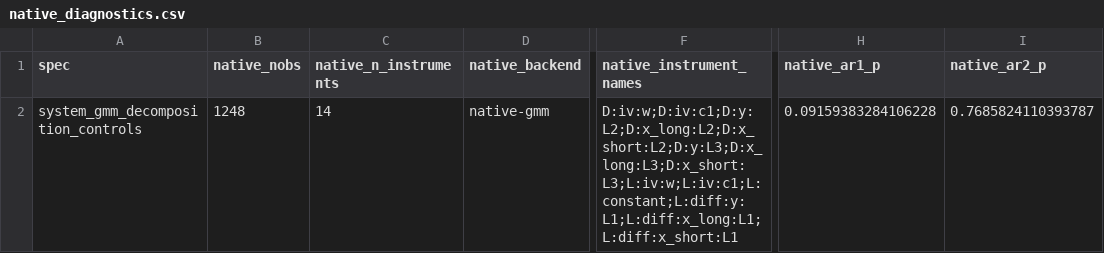
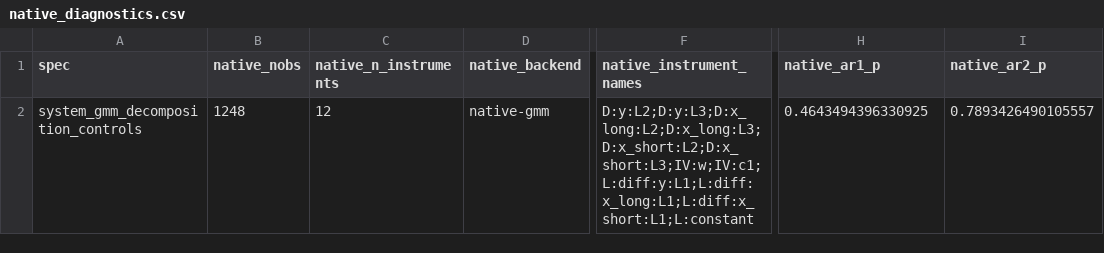
Before and after one commit to Akanom/systemgmmkit, a CSV file: artifacts/parity/xtabond2/specs/system_gmm_decomposition_controls/native_diagnostics.csv, drawn as a sheet; only a part is shown, gaps mark what is left out; the diff names each change by its address in the sheet, - before the commit and + after, or states it on an @@ line.

```diff
--- a/artifacts/parity/xtabond2/specs/system_gmm_decomposition_controls/native_diagnostics.csv
+++ b/artifacts/parity/xtabond2/specs/system_gmm_decomposition_controls/native_diagnostics.csv
-C2 (native_n_instruments): 14
+C2 (native_n_instruments): 12
-F2 (native_instrument_names): D:iv:w;D:iv:c1;D:y:L2;D:x_long:L2;D:x_short:L2;D:y:L3;D:x_long:L3;D:x_short:L3;L:iv:w;L:iv:c1;L:constant;L:diff:y:L1;L:diff:x_long:L1;L:diff:x_short:L1
+F2 (native_instrument_names): D:y:L2;D:y:L3;D:x_long:L2;D:x_long:L3;D:x_short:L2;D:x_short:L3;IV:w;IV:c1;L:diff:y:L1;L:diff:x_long:L1;L:diff:x_short:L1;L:constant
-H2 (native_ar1_p): 0.09159383284106228
+H2 (native_ar1_p): 0.4643494396330925
-I2 (native_ar2_p): 0.7685824110393787
+I2 (native_ar2_p): 0.7893426490105557
```
Also changed, not shown: artifacts/parity/xtabond2/native_A2.csv, artifacts/parity/xtabond2/native_u_stack.csv, 16 other files.
